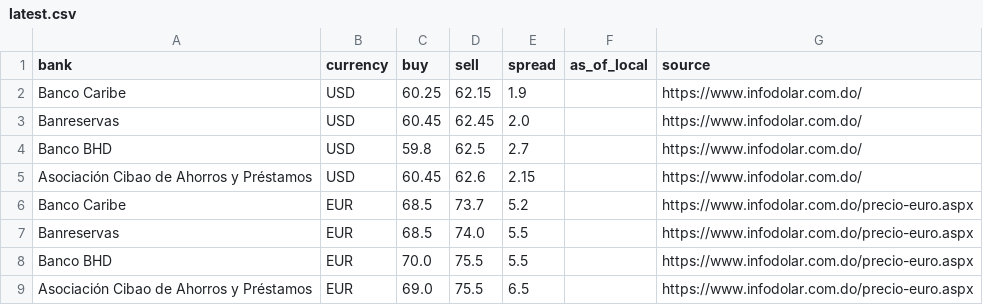
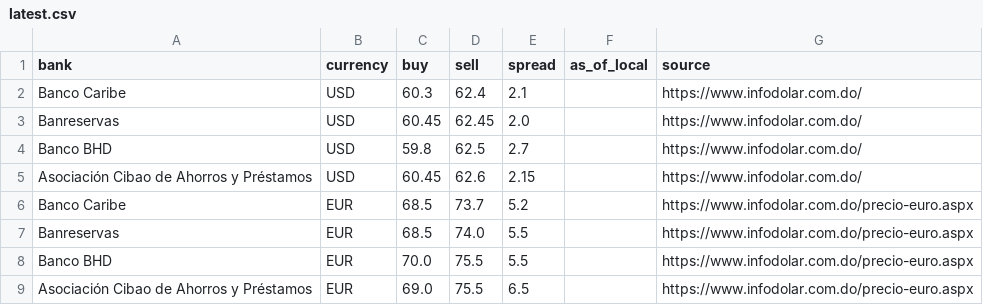
Before and after one commit to Rodyd137/infodolareuro, a CSV file: data/latest.csv, drawn as a sheet.

```diff
--- a/data/latest.csv
+++ b/data/latest.csv
@@ -1,3 +1,3 @@
 bank,currency,buy,sell,spread,as_of_local,source
-Banco Caribe,USD,60.25,62.15,1.9,,https://www.infodolar.com.do/
+Banco Caribe,USD,60.3,62.4,2.1,,https://www.infodolar.com.do/
 Banreservas,USD,60.45,62.45,2.0,,https://www.infodolar.com.do/
```
Also changed, not shown: 2 other files.
